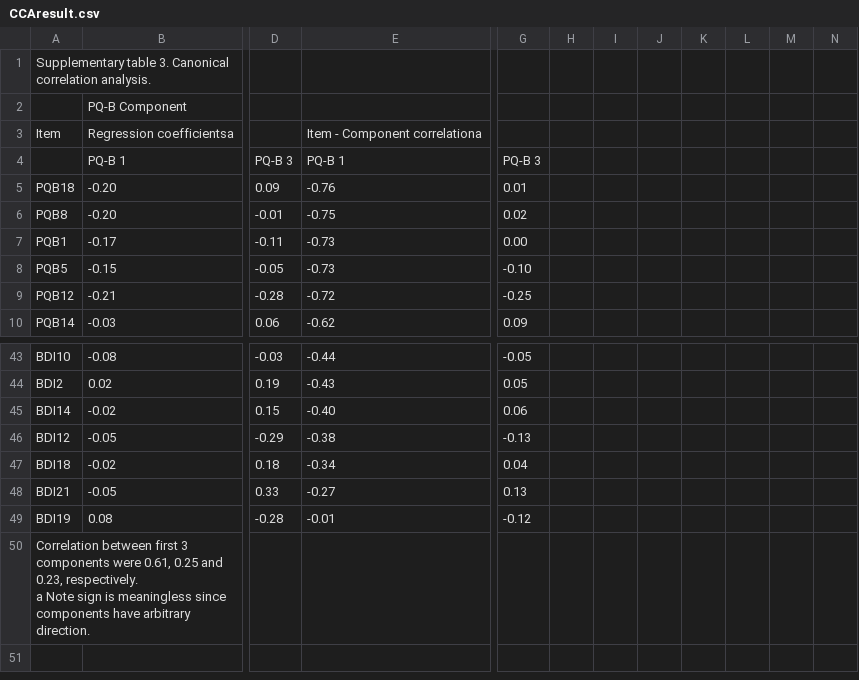
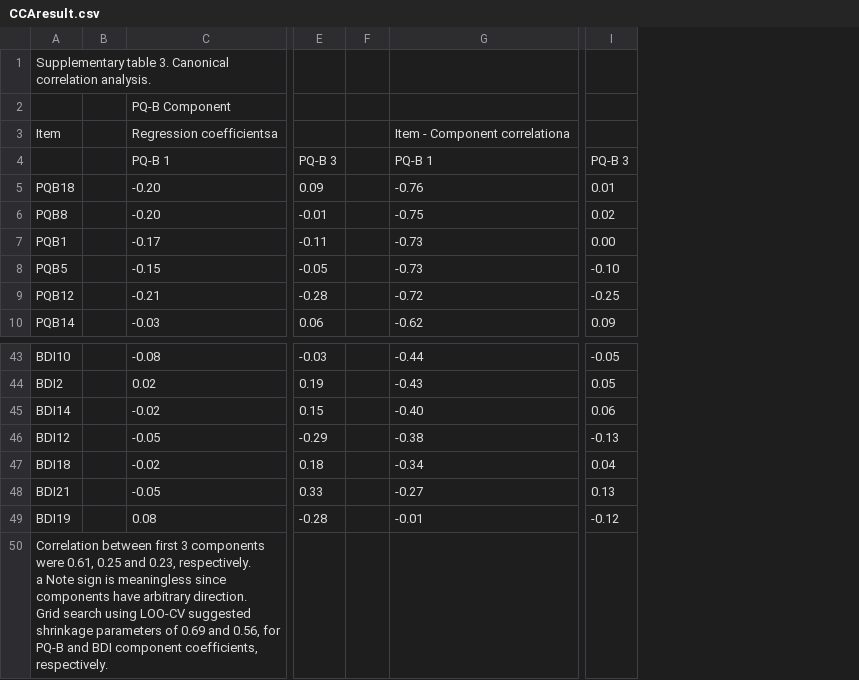
Before and after one commit to lintula9/Adolescent_psychiatric_prevalence, a CSV file: CCAresult.csv, drawn as a sheet; only a part is shown, gaps mark what is left out; removed rows and columns are numbered as before the commit, all else as after; ↵ is a line break in a cell; the diff names each change by its address in the sheet, - before the commit and + after, or states it on an @@ line.

```diff
--- a/CCAresult.csv
+++ b/CCAresult.csv
+column B, empty
+column F, empty
-column H, empty
-column I, empty
-column J, empty
-column K, empty
-column L, empty
-column M, empty
-column N, empty
-A50: …arbitrary direction.
+A50: …arbitrary direction. ↵ Grid search using LOO-CV suggested shrinkage parameters of 0.69 and 0.56, for PQ-B and BDI component coefficients, respectively.
```
Also changed, not shown: 3 other files.
